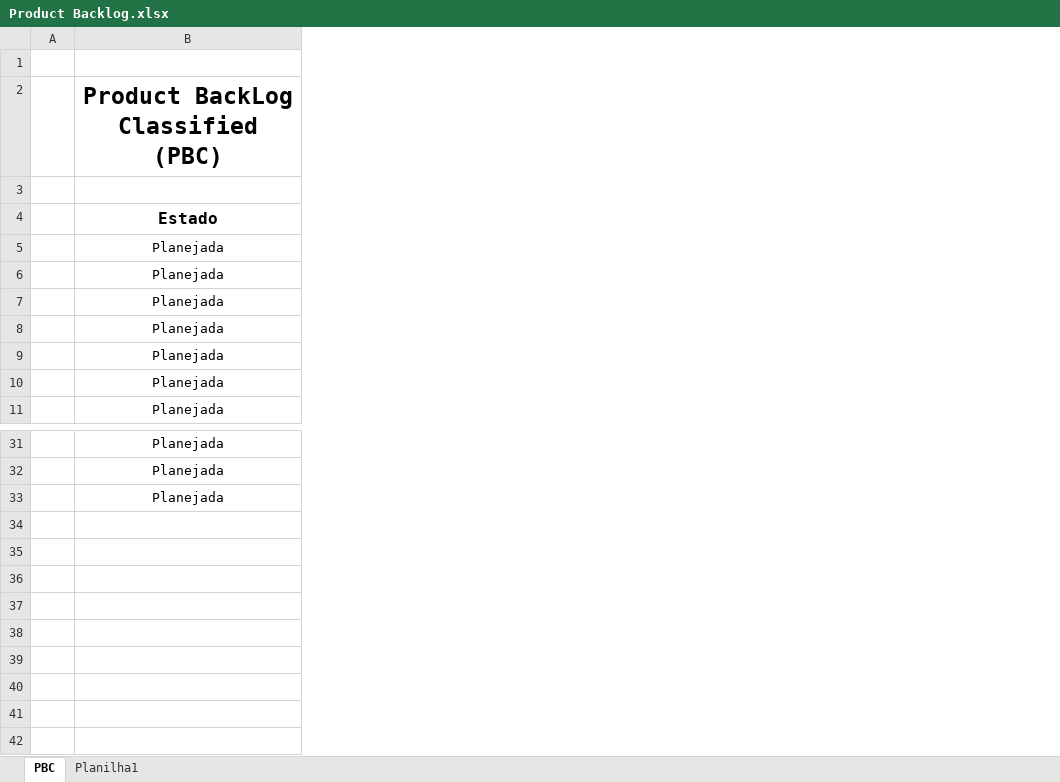
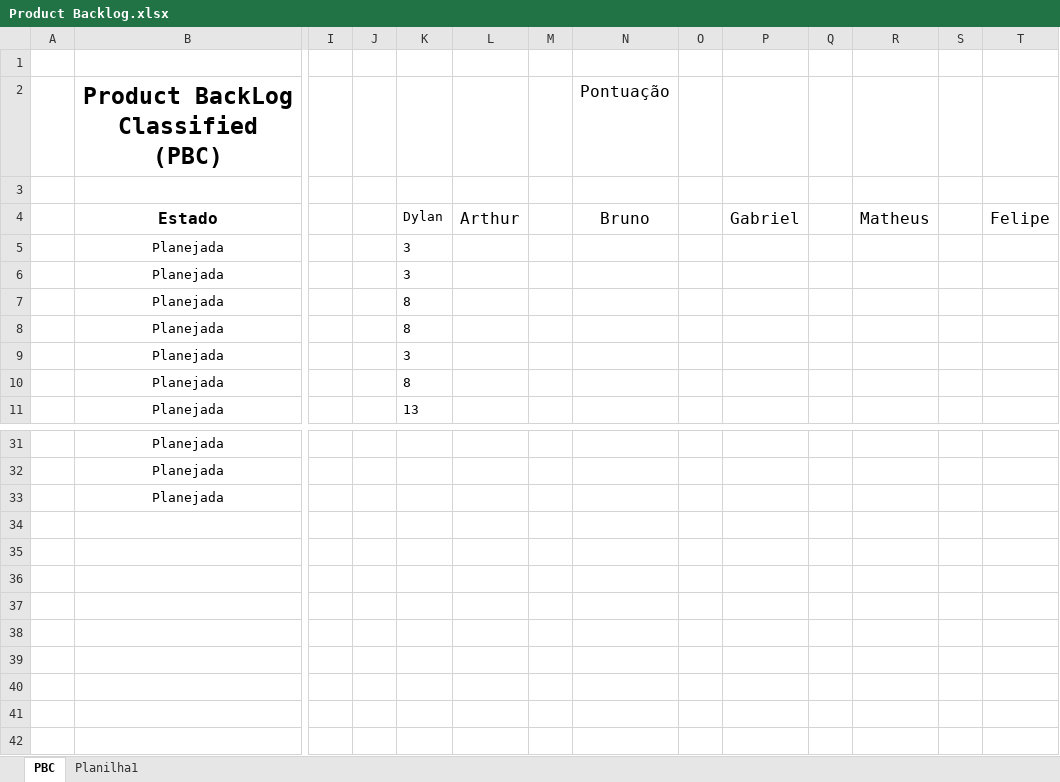
Before and after one commit to BandTec/HealthServer, an Excel workbook: Documentação/xlxs/Product Backlog.xlsx, sheet PBC, drawn as a sheet; only a part is shown, gaps mark what is left out; values as stored, in another font and other column widths than the file's, no borders; charts and pictures and conditional formats not drawn; rows hold the shown columns only; the diff names each change by its address in the sheet, - before the commit and + after, or states it on an @@ line.

Commit message:
product backlog pontuação

```diff
--- a/Documentação/xlxs/Product Backlog.xlsx (sheet PBC)
+++ b/Documentação/xlxs/Product Backlog.xlsx (sheet PBC)
+column I, empty
+column J, empty
+column K (Dylan), rows 5-11: 3 | 3 | 8 | 8 | 3 | 8 | 13
+column L (Arthur), empty
+column M, empty
+column N (Bruno), row 2: Pontuação
+column O, empty
+column P (Gabriel), empty
+column Q, empty
+column R (Matheus), empty
+column S, empty
+column T (Felipe), empty
+row 34: (empty)
+row 35: (empty)
+row 36: (empty)
+row 37: (empty)
+row 38: (empty)
+row 39: (empty)
+row 40: (empty)
+row 41: (empty)
+row 42: (empty)
```
Also changed, not shown: charts or pictures.
